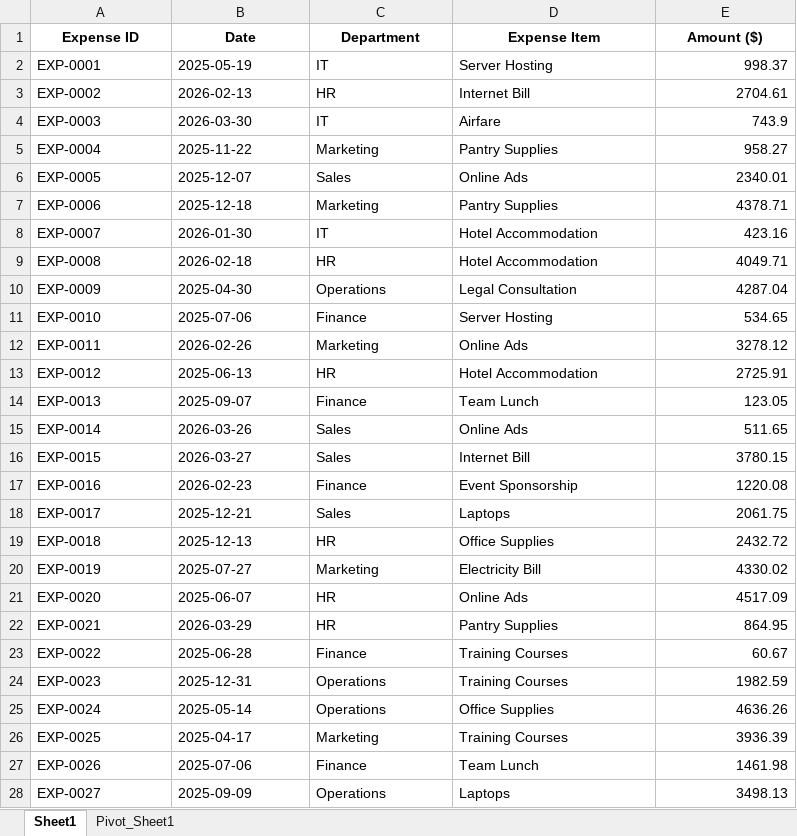
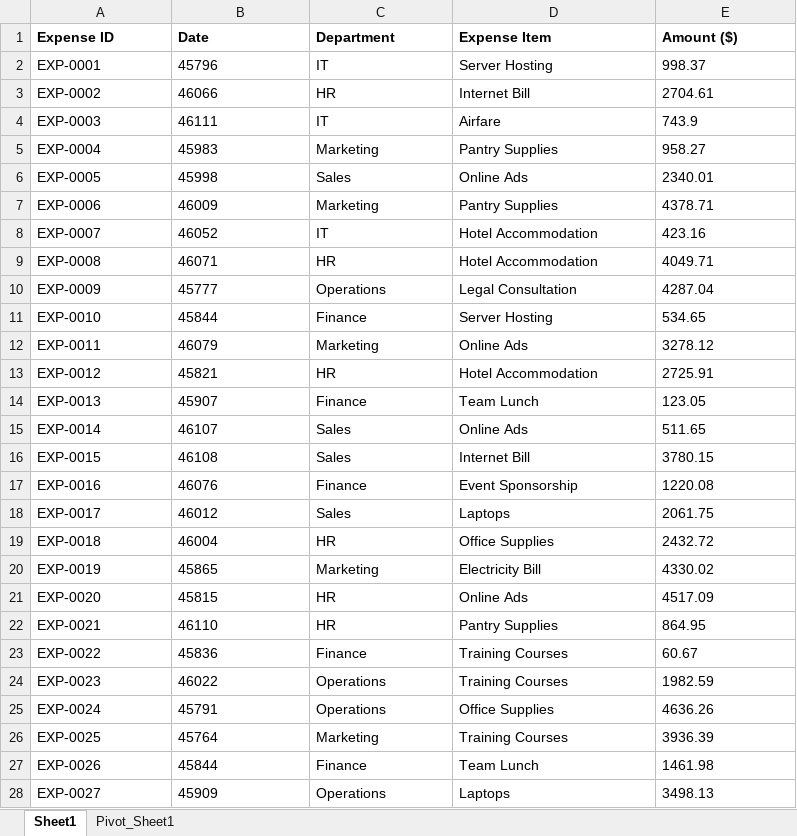
Before and after one commit to mustafashahzadd/WorkflowGenie-AI-For-Office-Automation, an Excel workbook: WorkFlow Genie/backend/data/excel_files/00e83810-7d86-4bfb-8983-a3732132aaa6_expense_sheet.xlsx, sheet Sheet1, drawn as a sheet; only a part is shown; values as stored, in another font and other column widths than the file's, no borders; charts and pictures not drawn; the diff covers the shown part only; the diff names each change by its address in the sheet, - before the commit and + after, or states it on an @@ line.

```diff
--- a/WorkFlow Genie/backend/data/excel_files/00e83810-7d86-4bfb-8983-a3732132aaa6_expense_sheet.xlsx (sheet Sheet1)
+++ b/WorkFlow Genie/backend/data/excel_files/00e83810-7d86-4bfb-8983-a3732132aaa6_expense_sheet.xlsx (sheet Sheet1)
-A1:E1 alignment: center
+A1:E1 alignment: left
-B2 (Date): 2025-05-19
+B2 (Date): 45796
-E2:E28 alignment: right
+E2:E28 alignment: left
-B3 (Date): 2026-02-13
+B3 (Date): 46066
-B4 (Date): 2026-03-30
+B4 (Date): 46111
-B5 (Date): 2025-11-22
+B5 (Date): 45983
-B6 (Date): 2025-12-07
+B6 (Date): 45998
-B7 (Date): 2025-12-18
+B7 (Date): 46009
-B8 (Date): 2026-01-30
+B8 (Date): 46052
-B9 (Date): 2026-02-18
+B9 (Date): 46071
-B10 (Date): 2025-04-30
+B10 (Date): 45777
-B11 (Date): 2025-07-06
+B11 (Date): 45844
-B12 (Date): 2026-02-26
+B12 (Date): 46079
-B13 (Date): 2025-06-13
+B13 (Date): 45821
-B14 (Date): 2025-09-07
+B14 (Date): 45907
-B15 (Date): 2026-03-26
+B15 (Date): 46107
-B16 (Date): 2026-03-27
+B16 (Date): 46108
-B17 (Date): 2026-02-23
+B17 (Date): 46076
-B18 (Date): 2025-12-21
+B18 (Date): 46012
-B19 (Date): 2025-12-13
+B19 (Date): 46004
-B20 (Date): 2025-07-27
+B20 (Date): 45865
-B21 (Date): 2025-06-07
+B21 (Date): 45815
-B22 (Date): 2026-03-29
+B22 (Date): 46110
-B23 (Date): 2025-06-28
+B23 (Date): 45836
-B24 (Date): 2025-12-31
+B24 (Date): 46022
-B25 (Date): 2025-05-14
+B25 (Date): 45791
-B26 (Date): 2025-04-17
+B26 (Date): 45764
-B27 (Date): 2025-07-06
+B27 (Date): 45844
-B28 (Date): 2025-09-09
+B28 (Date): 45909
```
Also changed, not shown: 1 added row, 73 edited cells and cell formats elsewhere in this sheet, sheet Pivot_Sheet1, charts or pictures, WorkFlow Genie/backend/data/excel_files/a73fd380-97d3-4dee-bcf7-5609c76e4fe5_expense_sheet.xlsx, 6 other files.
